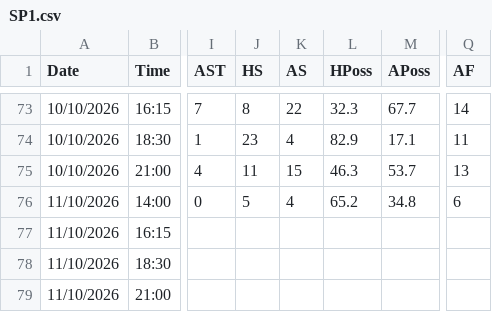
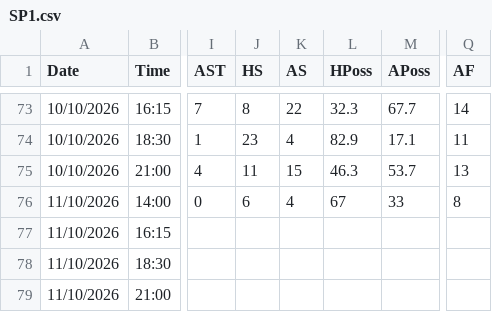
Before and after one commit to yorsbedoya-ui/pizarra-de-pronosticos, a CSV file: data/live/SP1.csv, drawn as a sheet; only a part is shown, gaps mark what is left out; the diff names each change by its address in the sheet, - before the commit and + after, or states it on an @@ line.

```diff
--- a/data/live/SP1.csv
+++ b/data/live/SP1.csv
-J76 (HS): 5
+J76 (HS): 6
-L76 (HPoss): 65.2
+L76 (HPoss): 67
-M76 (APoss): 34.8
+M76 (APoss): 33
-Q76 (AF): 6
+Q76 (AF): 8
```
Also changed, not shown: data/live/E1.csv, data/live/I1.csv, 2 other files.
